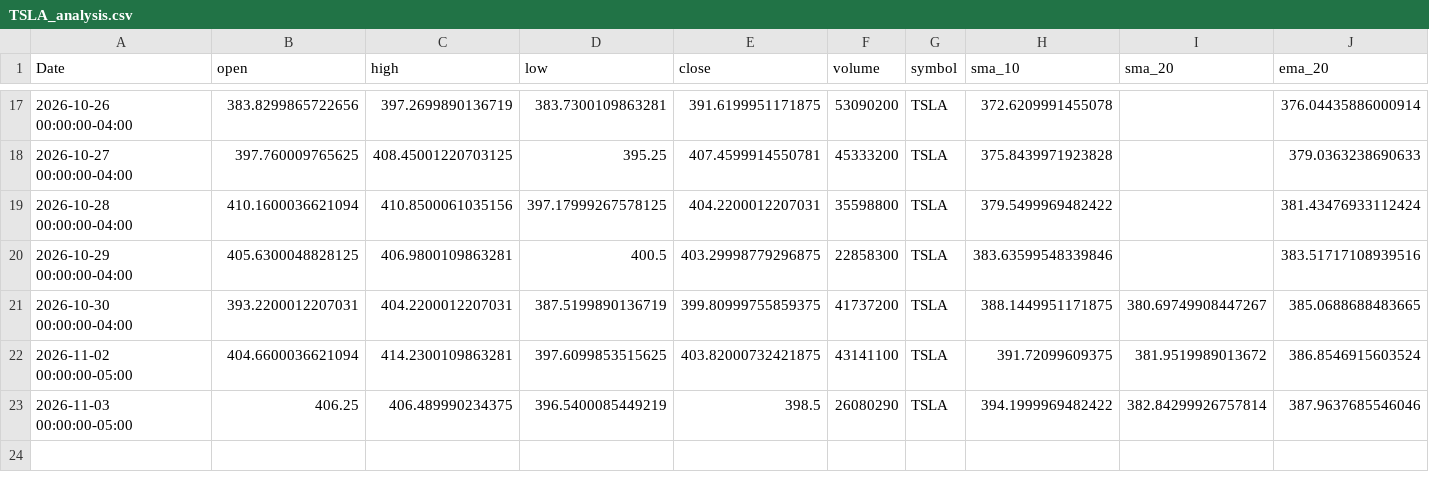
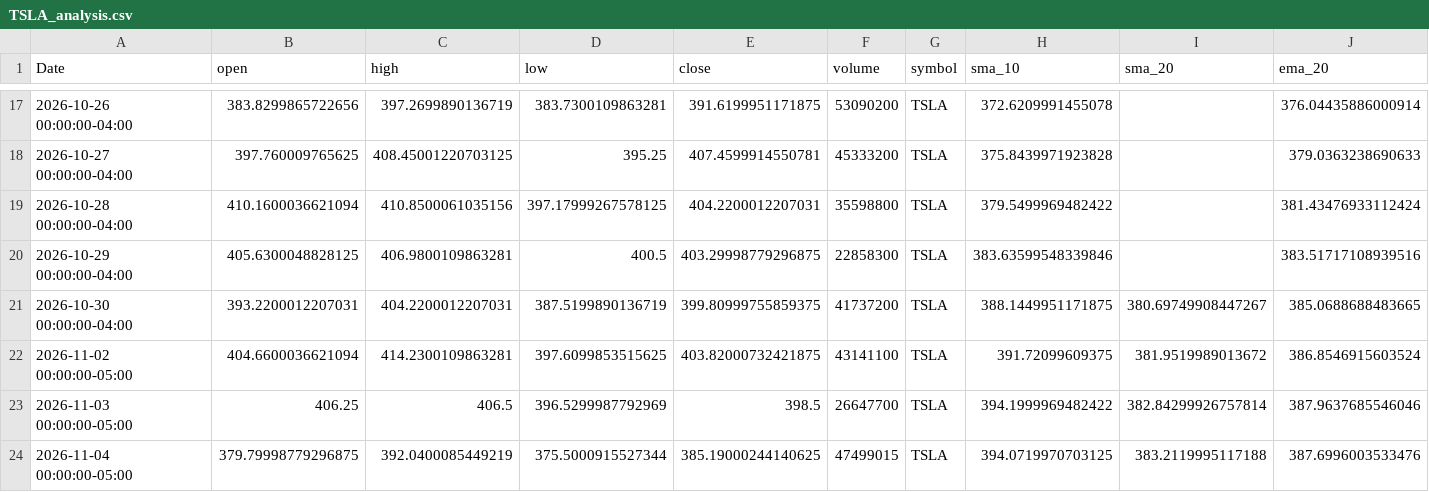
Before and after one commit to elrey85/Data-agent, a CSV file: analysis/TSLA_analysis.csv, drawn as a sheet; only a part is shown, gaps mark what is left out; rows hold the shown columns only; the diff names each change by its address in the sheet, - before the commit and + after, or states it on an @@ line.

```diff
--- a/analysis/TSLA_analysis.csv
+++ b/analysis/TSLA_analysis.csv
-C23 (high): 406.489990234375
+C23 (high): 406.5
-D23 (low): 396.5400085449219
+D23 (low): 396.5299987792969
-F23 (volume): 26080290
+F23 (volume): 26647700
+row 24: 2026-11-04 00:00:00-05:00 | 379.79998779296875 | 392.0400085449219 | 375.5000915527344 | 385.19000244140625 | 47499015 | TSLA | 394.0719970703125 | 383.2119995117188 | 387.6996003533476
```
Also changed, not shown: analysis/AAPL_analysis.csv, analysis/MSFT_analysis.csv, 4 other files.
